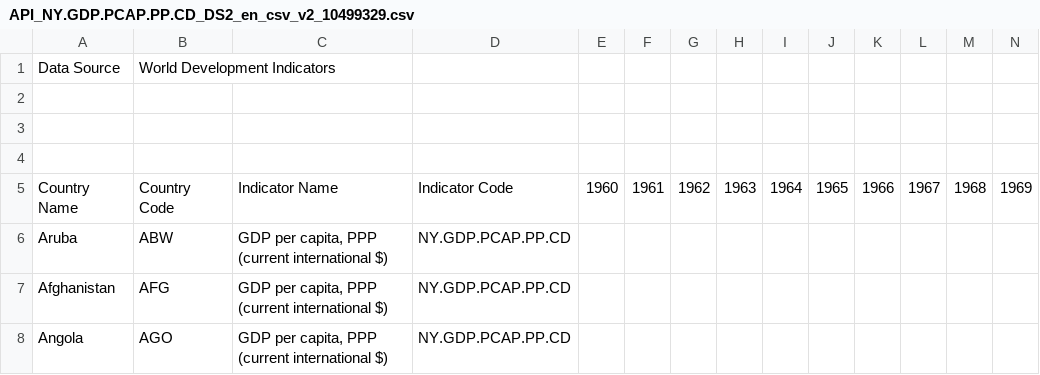
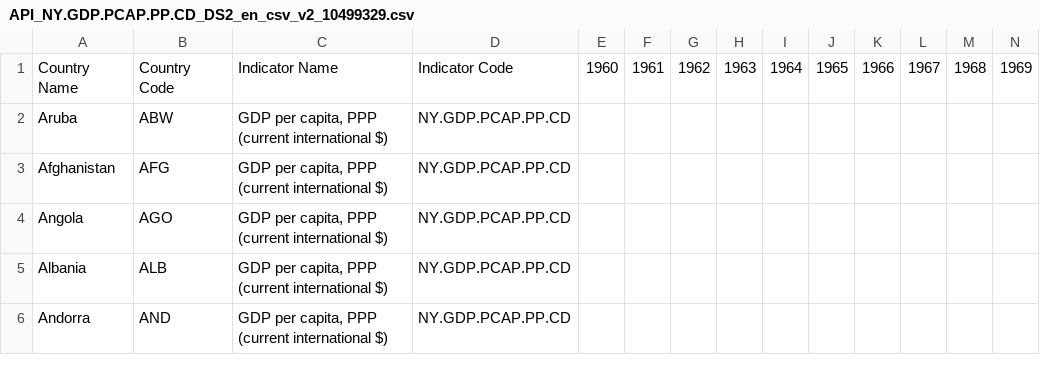
Before and after one commit to cindysi21/11.154-PSET-4, a CSV file: API_NY.GDP.PCAP.PP.CD_DS2_en_csv_v2_10499329.csv, drawn as a sheet; only a part is shown; the shorter side is filled out with more unchanged rows; rows hold the shown columns only; the diff names each change by its address in the sheet, - before the commit and + after, or states it on an @@ line.

Commit message:
Update API_NY.GDP.PCAP.PP.CD_DS2_en_csv_v2_10499329.csv

```diff
--- a/API_NY.GDP.PCAP.PP.CD_DS2_en_csv_v2_10499329.csv
+++ b/API_NY.GDP.PCAP.PP.CD_DS2_en_csv_v2_10499329.csv
-row 1: Data Source | World Development Indicators
-row 2: (empty)
-row 3: (empty)
-row 4: (empty)
```
